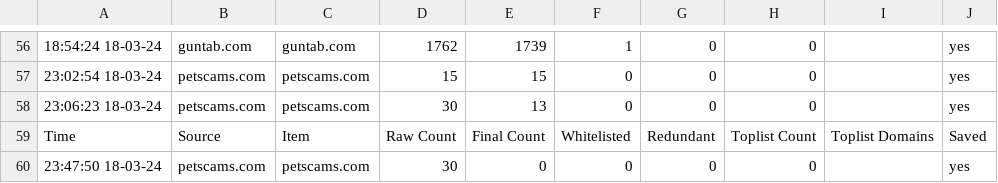
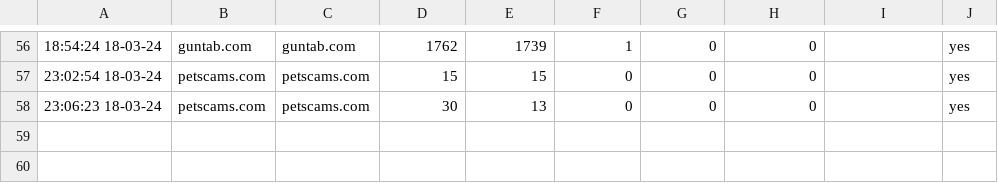
Before and after one commit to jarelllama/Scam-Blocklist, a CSV file: data/source_log.csv, drawn as a sheet; only a part is shown, gaps mark what is left out; the diff names each change by its address in the sheet, - before the commit and + after, or states it on an @@ line.

```diff
--- a/data/source_log.csv
+++ b/data/source_log.csv
-row 59: Time | Source | Item | Raw Count | Final Count | Whitelisted | Redundant | Toplist Count | Toplist Domains | Saved
-row 60: 23:47:50 18-03-24 | petscams.com | petscams.com | 30 | 0 | 0 | 0 | 0 |  | yes
```
Also changed, not shown: 1 other file.
